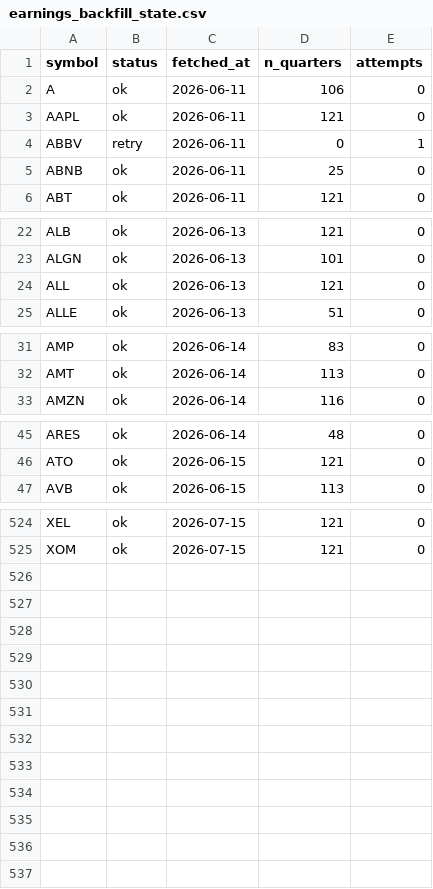
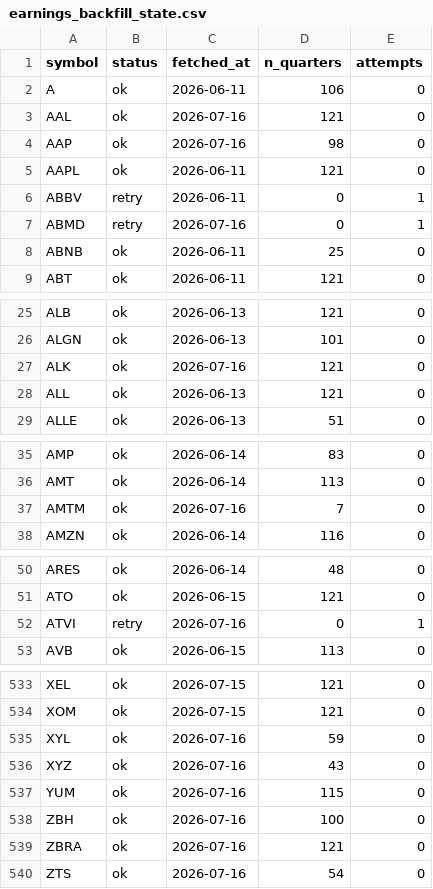
Before and after one commit to lithin45/swing-trading-usa, a CSV file: data/earnings_backfill_state.csv, drawn as a sheet; only a part is shown, gaps mark what is left out; the diff covers the shown part only; the diff names each change by its address in the sheet, - before the commit and + after, or states it on an @@ line.

```diff
--- a/data/earnings_backfill_state.csv
+++ b/data/earnings_backfill_state.csv
+row 3: AAL | ok | 2026-07-16 | 121 | 0
+row 4: AAP | ok | 2026-07-16 | 98 | 0
+row 7: ABMD | retry | 2026-07-16 | 0 | 1
+row 27: ALK | ok | 2026-07-16 | 121 | 0
+row 37: AMTM | ok | 2026-07-16 | 7 | 0
+row 52: ATVI | retry | 2026-07-16 | 0 | 1
+row 535: XYL | ok | 2026-07-16 | 59 | 0
+row 536: XYZ | ok | 2026-07-16 | 43 | 0
+row 537: YUM | ok | 2026-07-16 | 115 | 0
+row 538: ZBH | ok | 2026-07-16 | 100 | 0
+row 539: ZBRA | ok | 2026-07-16 | 121 | 0
+row 540: ZTS | ok | 2026-07-16 | 54 | 0
```
Also changed, not shown: 3 added rows elsewhere in this file, 1 other file.
